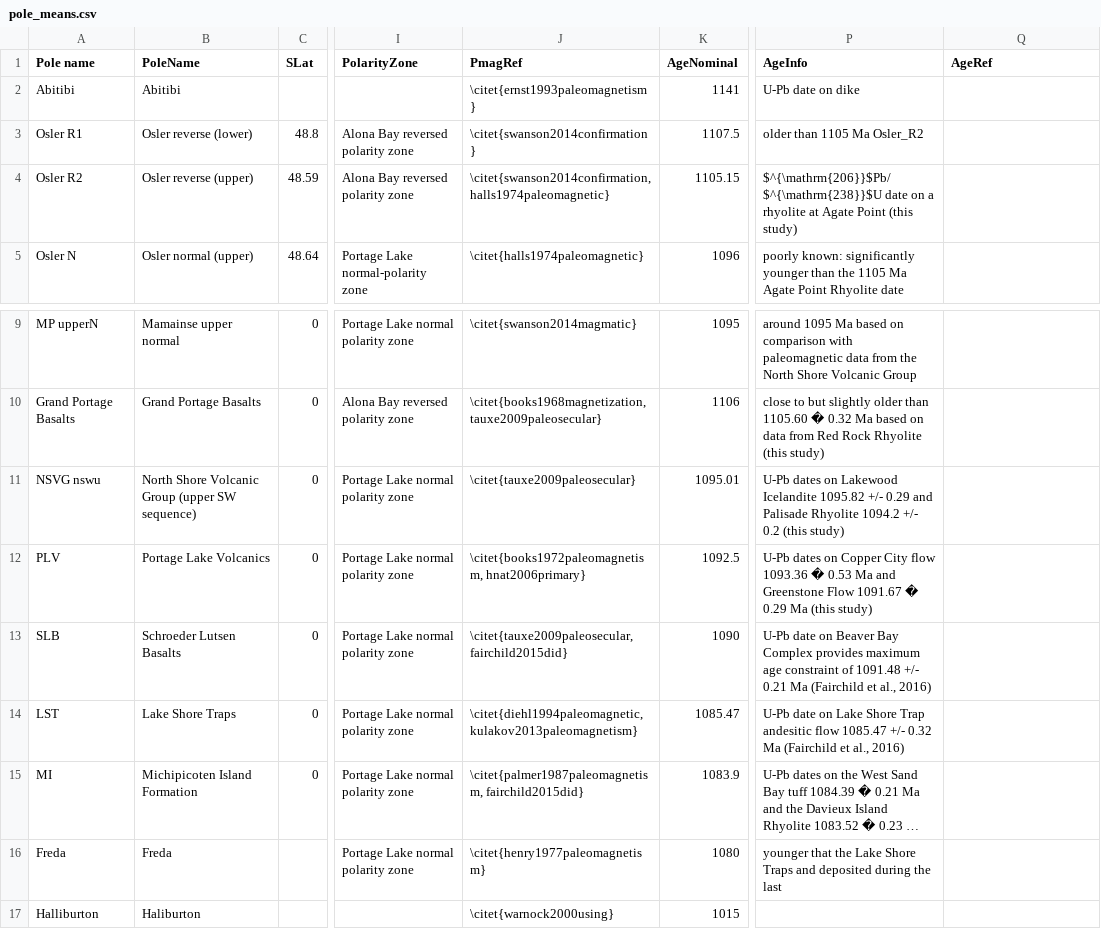
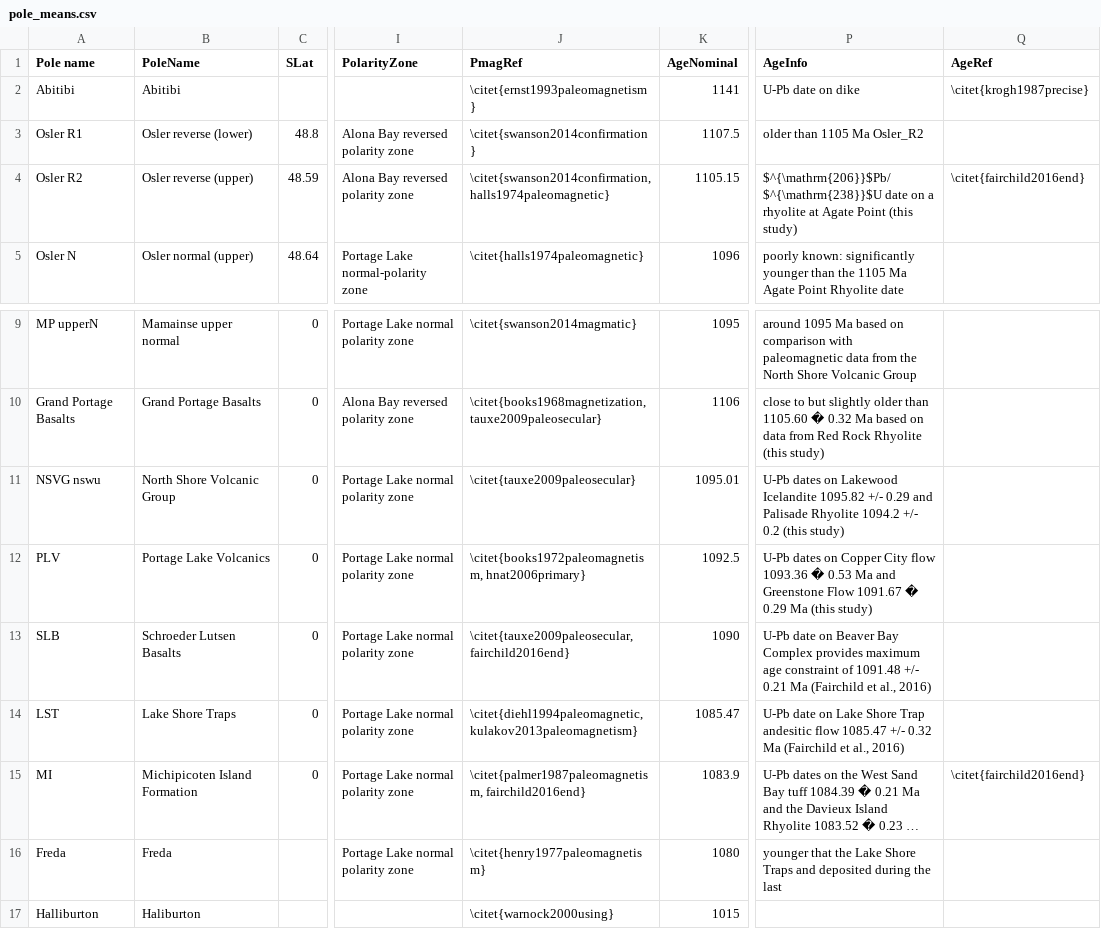
Before and after one commit to Swanson-Hysell-Group/bayesian_plate_reconstruction, a CSV file: tables/pole_means.csv, drawn as a sheet; only a part is shown, gaps mark what is left out; long unchanged cells end in …; the diff names each change by its address in the sheet, - before the commit and + after, or states it on an @@ line.

Commit message:
Work on data table.

```diff
--- a/tables/pole_means.csv
+++ b/tables/pole_means.csv
-Q2 (AgeRef): (empty)
+Q2 (AgeRef): \citet{krogh1987precise}
-Q4 (AgeRef): (empty)
+Q4 (AgeRef): \citet{fairchild2016end}
-B11 (PoleName): North Shore Volcanic Group (upper SW sequence)
+B11 (PoleName): North Shore Volcanic Group
-J13 (PmagRef): \citet{tauxe2009paleosecular, fairchild2015did}
+J13 (PmagRef): \citet{tauxe2009paleosecular, fairchild2016end}
-J15 (PmagRef): \citet{palmer1987paleomagnetism, fairchild2015did}
+J15 (PmagRef): \citet{palmer1987paleomagnetism, fairchild2016end}
-Q15 (AgeRef): (empty)
+Q15 (AgeRef): \citet{fairchild2016end}
```
Also changed, not shown: 5 other files.
